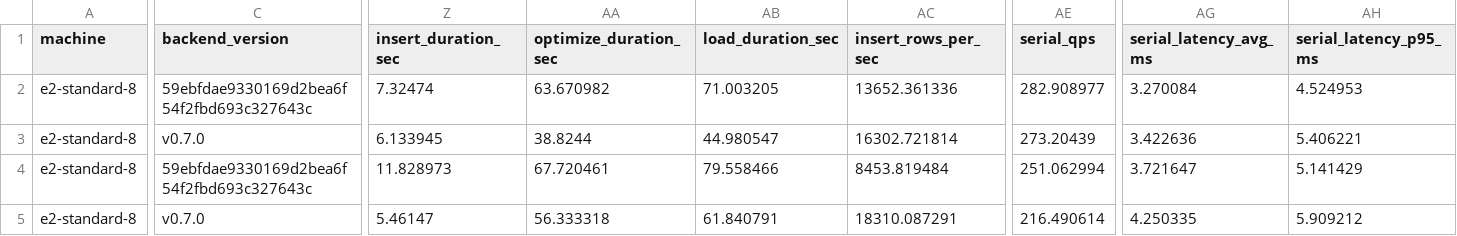
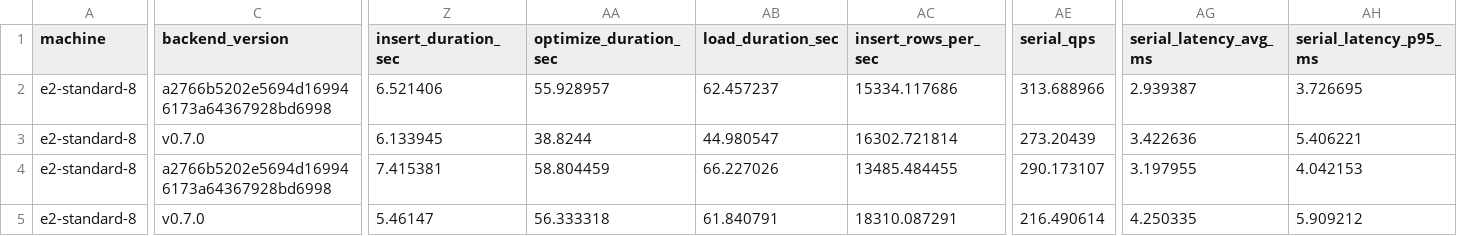
Before and after one commit to gorse-io/xvec, a CSV file: docs/benchmark-hnsw.csv, drawn as a sheet; only a part is shown, gaps mark what is left out; the diff covers the shown part only; the diff names each change by its address in the sheet, - before the commit and + after, or states it on an @@ line.

```diff
--- a/docs/benchmark-hnsw.csv
+++ b/docs/benchmark-hnsw.csv
-C2 (backend_version): 59ebfdae9330169d2bea6f54f2fbd693c327643c
+C2 (backend_version): a2766b5202e5694d169946173a64367928bd6998
-Z2 (insert_duration_sec): 7.32474
+Z2 (insert_duration_sec): 6.521406
-AA2 (optimize_duration_sec): 63.670982
+AA2 (optimize_duration_sec): 55.928957
-AB2 (load_duration_sec): 71.003205
+AB2 (load_duration_sec): 62.457237
-AC2 (insert_rows_per_sec): 13652.361336
+AC2 (insert_rows_per_sec): 15334.117686
-AE2 (serial_qps): 282.908977
+AE2 (serial_qps): 313.688966
-AG2 (serial_latency_avg_ms): 3.270084
+AG2 (serial_latency_avg_ms): 2.939387
-AH2 (serial_latency_p95_ms): 4.524953
+AH2 (serial_latency_p95_ms): 3.726695
-C4 (backend_version): 59ebfdae9330169d2bea6f54f2fbd693c327643c
+C4 (backend_version): a2766b5202e5694d169946173a64367928bd6998
-Z4 (insert_duration_sec): 11.828973
+Z4 (insert_duration_sec): 7.415381
-AA4 (optimize_duration_sec): 67.720461
+AA4 (optimize_duration_sec): 58.804459
-AB4 (load_duration_sec): 79.558466
+AB4 (load_duration_sec): 66.227026
-AC4 (insert_rows_per_sec): 8453.819484
+AC4 (insert_rows_per_sec): 13485.484455
-AE4 (serial_qps): 251.062994
+AE4 (serial_qps): 290.173107
-AG4 (serial_latency_avg_ms): 3.721647
+AG4 (serial_latency_avg_ms): 3.197955
-AH4 (serial_latency_p95_ms): 5.141429
+AH4 (serial_latency_p95_ms): 4.042153
```
Also changed, not shown: 62 edited cells elsewhere in this file, docs/benchmark-flat.csv, 15 other files.
